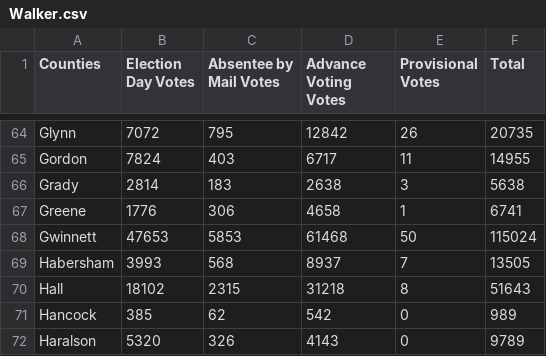
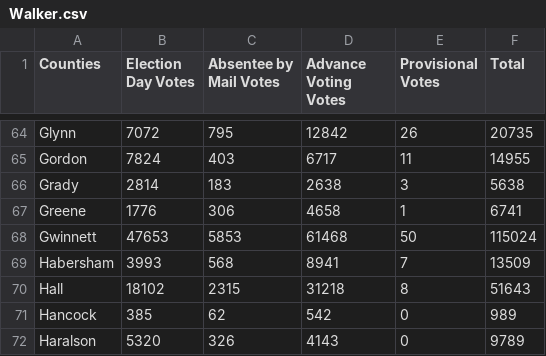
Before and after one commit to Napervillpol/Georgia-2022, a CSV file: Data/Walker.csv, drawn as a sheet; only a part is shown, gaps mark what is left out.

Commit message:
fixed genreal election data

```diff
--- a/Data/Walker.csv
+++ b/Data/Walker.csv
@@ -68,3 +68,3 @@ Greene,1776,306,4658,1,6741
 Gwinnett,47653,5853,61468,50,115024
-Habersham,3993,568,8937,7,13505
+Habersham,3993,568,8941,7,13509
 Hall,18102,2315,31218,8,51643
```
Also changed, not shown: 3 other files.
